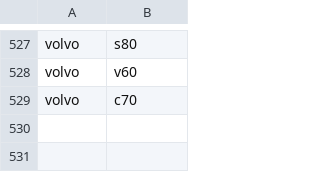
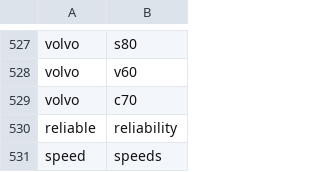
Before and after one commit to abhi-vik/ugc-analytics, a CSV file: assignments/first/models.csv, drawn as a sheet; only a part is shown, gaps mark what is left out; the diff names each change by its address in the sheet, - before the commit and + after, or states it on an @@ line.

Commit message:
limiting word list

```diff
--- a/assignments/first/models.csv
+++ b/assignments/first/models.csv
+row 530: reliable | reliability
+row 531: speed | speeds
```
Also changed, not shown: 1 other file.
